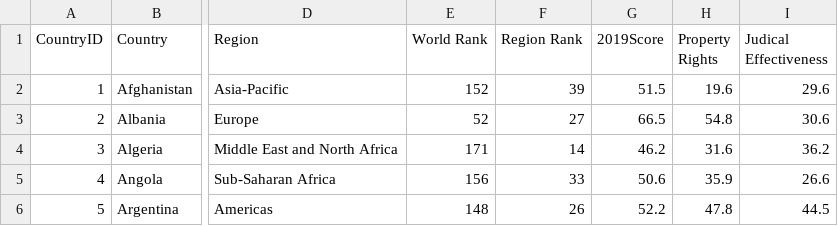
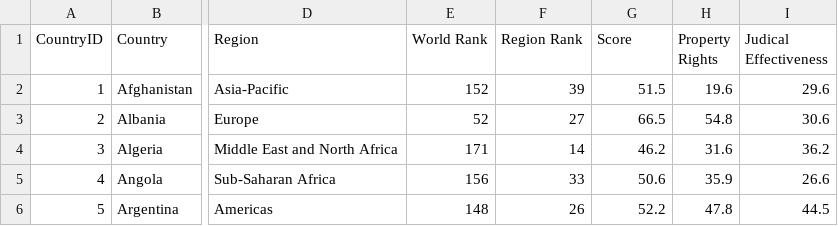
Before and after one commit to Zixi0407/ass2, a CSV file: economic_freedom_index2019_data.csv, drawn as a sheet; only a part is shown, gaps mark what is left out; the diff names each change by its address in the sheet, - before the commit and + after, or states it on an @@ line.

Commit message:
Update economic_freedom_index2019_data.csv

```diff
--- a/economic_freedom_index2019_data.csv
+++ b/economic_freedom_index2019_data.csv
-G1: 2019Score
+G1: Score
```
